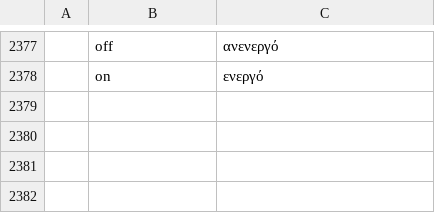
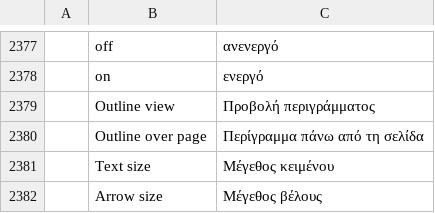
Before and after one commit to elsheikhayman/pdfcraft, a TSV file: crates/ui-egui/src/i18n/el.tsv, drawn as a sheet; only a part is shown, gaps mark what is left out; the diff names each change by its address in the sheet, - before the commit and + after, or states it on an @@ line.

```diff
--- a/crates/ui-egui/src/i18n/el.tsv
+++ b/crates/ui-egui/src/i18n/el.tsv
+row 2379:  | Outline view | Προβολή περιγράμματος
+row 2380:  | Outline over page | Περίγραμμα πάνω από τη σελίδα
+row 2381:  | Text size | Μέγεθος κειμένου
+row 2382:  | Arrow size | Μέγεθος βέλους
```
Also changed, not shown: crates/ui-egui/src/i18n/bg.tsv, crates/ui-egui/src/i18n/kk.tsv, 26 other files.
